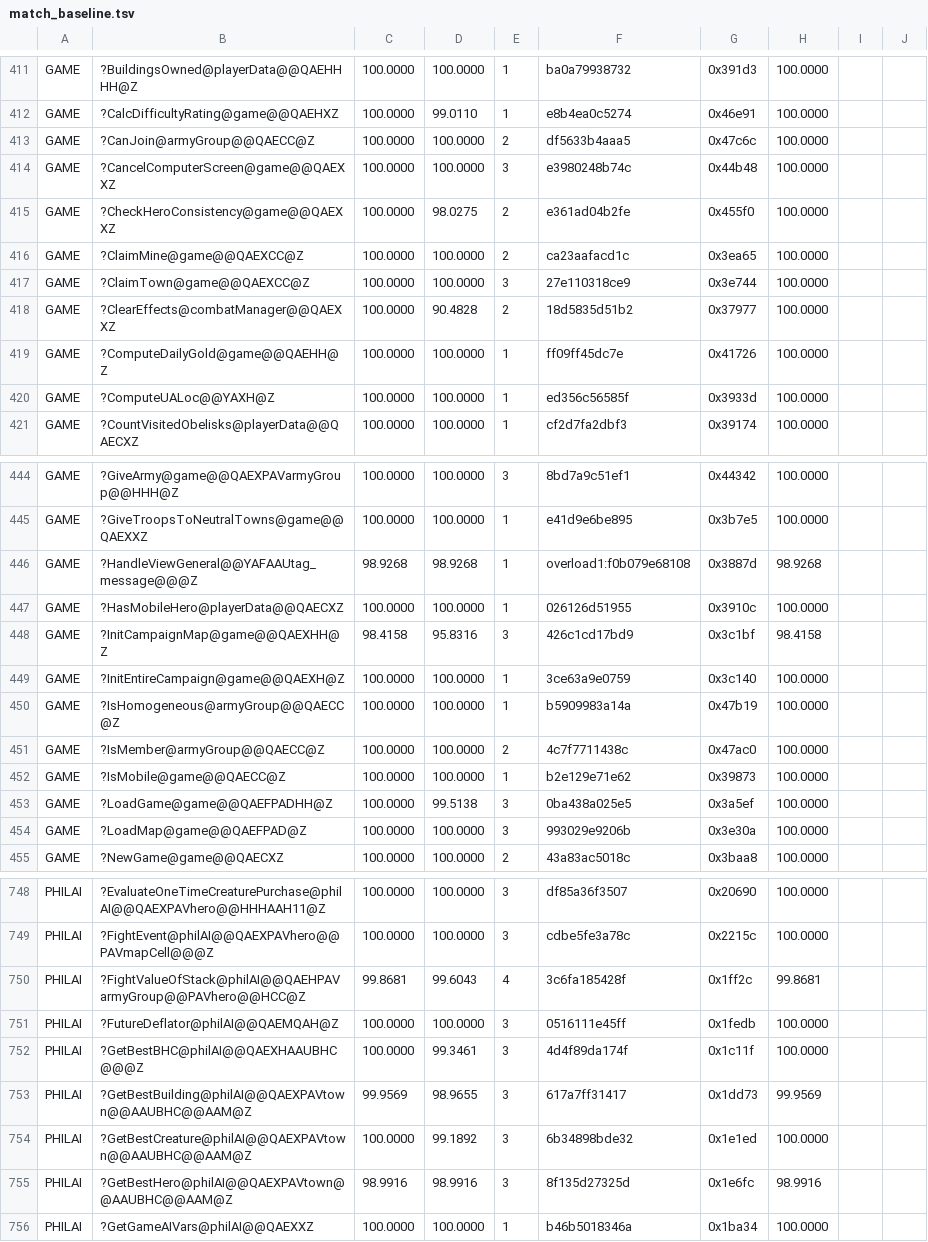
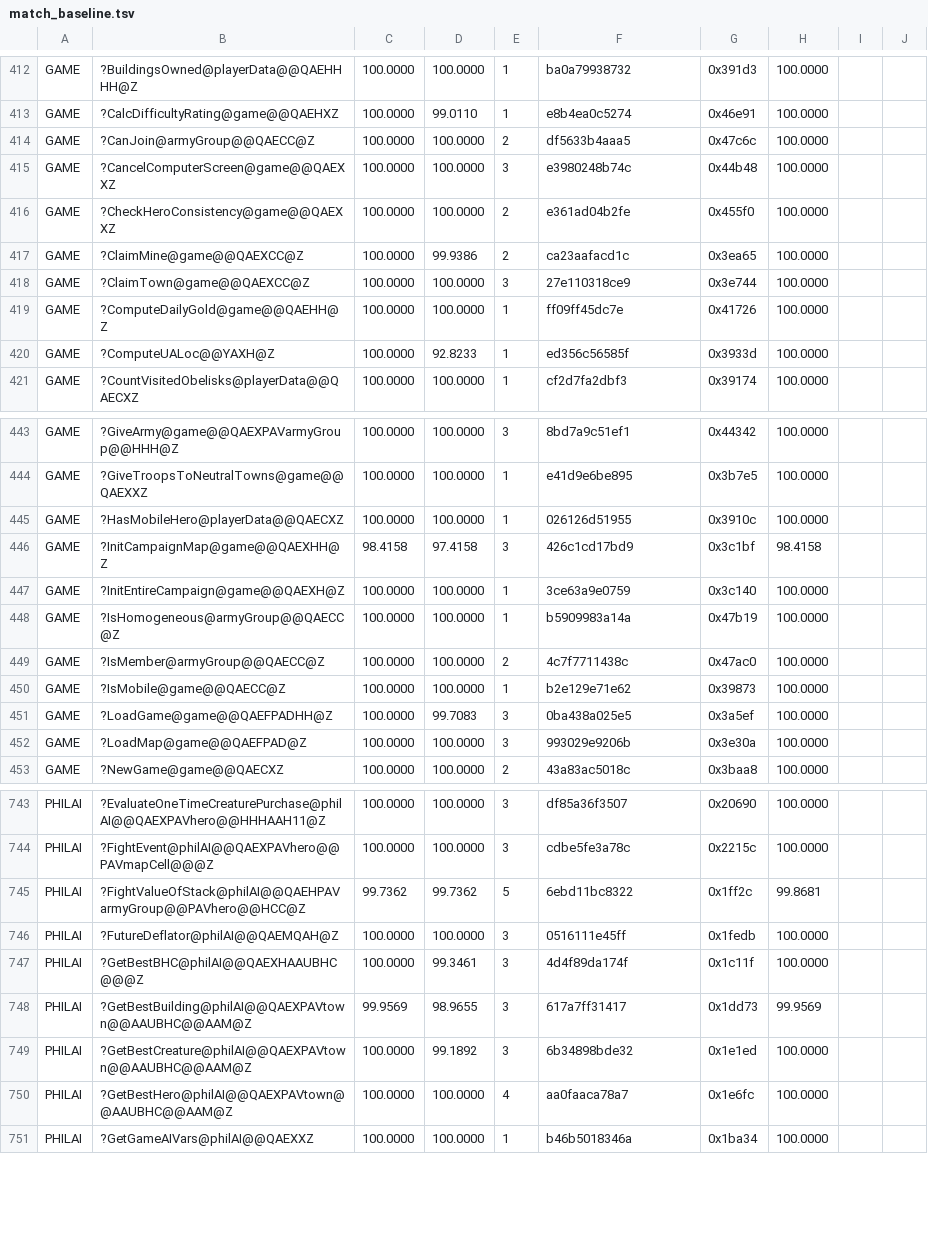
Before and after one commit to sushi-shi/homm1-decomp, a TSV file: config/match_baseline.tsv, drawn as a sheet; only a part is shown, gaps mark what is left out; the diff covers the shown part only.

```diff
--- a/config/match_baseline.tsv
+++ b/config/match_baseline.tsv
@@ -414,8 +415,7 @@ GAME	?CanJoin@armyGroup@@QAECC@Z	100.0000	100.0000	2	df5633b4aaa5	0x47c6c	100.00
 GAME	?CancelComputerScreen@game@@QAEXXZ	100.0000	100.0000	3	e3980248b74c	0x44b48	100.0000	
-GAME	?CheckHeroConsistency@game@@QAEXXZ	100.0000	98.0275	2	e361ad04b2fe	0x455f0	100.0000	
-GAME	?ClaimMine@game@@QAEXCC@Z	100.0000	100.0000	2	ca23aafacd1c	0x3ea65	100.0000	
+GAME	?CheckHeroConsistency@game@@QAEXXZ	100.0000	100.0000	2	e361ad04b2fe	0x455f0	100.0000	
+GAME	?ClaimMine@game@@QAEXCC@Z	100.0000	99.9386	2	ca23aafacd1c	0x3ea65	100.0000	
 GAME	?ClaimTown@game@@QAEXCC@Z	100.0000	100.0000	3	27e110318ce9	0x3e744	100.0000	
-GAME	?ClearEffects@combatManager@@QAEXXZ	100.0000	90.4828	2	18d5835d51b2	0x37977	100.0000	
 GAME	?ComputeDailyGold@game@@QAEHH@Z	100.0000	100.0000	1	ff09ff45dc7e	0x41726	100.0000	
-GAME	?ComputeUALoc@@YAXH@Z	100.0000	100.0000	1	ed356c56585f	0x3933d	100.0000	
+GAME	?ComputeUALoc@@YAXH@Z	100.0000	92.8233	1	ed356c56585f	0x3933d	100.0000	
 GAME	?CountVisitedObelisks@playerData@@QAECXZ	100.0000	100.0000	1	cf2d7fa2dbf3	0x39174	100.0000	
@@ -445,5 +444,4 @@ GAME	?GiveArmy@game@@QAEXPAVarmyGroup@@HHH@Z	100.0000	100.0000	3	8bd7a9c51ef1	0x
 GAME	?GiveTroopsToNeutralTowns@game@@QAEXXZ	100.0000	100.0000	1	e41d9e6be895	0x3b7e5	100.0000	
-GAME	?HandleViewGeneral@@YAFAAUtag_message@@@Z	98.9268	98.9268	1	overload1:f0b079e68108	0x3887d	98.9268	
 GAME	?HasMobileHero@playerData@@QAECXZ	100.0000	100.0000	1	026126d51955	0x3910c	100.0000	
-GAME	?InitCampaignMap@game@@QAEXHH@Z	98.4158	95.8316	3	426c1cd17bd9	0x3c1bf	98.4158	
+GAME	?InitCampaignMap@game@@QAEXHH@Z	98.4158	97.4158	3	426c1cd17bd9	0x3c1bf	98.4158	
 GAME	?InitEntireCampaign@game@@QAEXH@Z	100.0000	100.0000	1	3ce63a9e0759	0x3c140	100.0000	
@@ -452,3 +450,3 @@ GAME	?IsMember@armyGroup@@QAECC@Z	100.0000	100.0000	2	4c7f7711438c	0x47ac0	100.0
 GAME	?IsMobile@game@@QAECC@Z	100.0000	100.0000	1	b2e129e71e62	0x39873	100.0000	
-GAME	?LoadGame@game@@QAEFPADHH@Z	100.0000	99.5138	3	0ba438a025e5	0x3a5ef	100.0000	
+GAME	?LoadGame@game@@QAEFPADHH@Z	100.0000	99.7083	3	0ba438a025e5	0x3a5ef	100.0000	
 GAME	?LoadMap@game@@QAEFPAD@Z	100.0000	100.0000	3	993029e9206b	0x3e30a	100.0000	
@@ -749,3 +744,3 @@ PHILAI	?EvaluateOneTimeCreaturePurchase@philAI@@QAEXPAVhero@@HHHAAH11@Z	100.0000
 PHILAI	?FightEvent@philAI@@QAEXPAVhero@@PAVmapCell@@@Z	100.0000	100.0000	3	cdbe5fe3a78c	0x2215c	100.0000	
-PHILAI	?FightValueOfStack@philAI@@QAEHPAVarmyGroup@@PAVhero@@HCC@Z	99.8681	99.6043	4	3c6fa185428f	0x1ff2c	99.8681	
+PHILAI	?FightValueOfStack@philAI@@QAEHPAVarmyGroup@@PAVhero@@HCC@Z	99.7362	99.7362	5	6ebd11bc8322	0x1ff2c	99.8681	
 PHILAI	?FutureDeflator@philAI@@QAEMQAH@Z	100.0000	100.0000	3	0516111e45ff	0x1fedb	100.0000	
@@ -754,3 +749,3 @@ PHILAI	?GetBestBuilding@philAI@@QAEXPAVtown@@AAUBHC@@AAM@Z	99.9569	98.9655	3	617
 PHILAI	?GetBestCreature@philAI@@QAEXPAVtown@@AAUBHC@@AAM@Z	100.0000	99.1892	3	6b34898bde32	0x1e1ed	100.0000	
-PHILAI	?GetBestHero@philAI@@QAEXPAVtown@@AAUBHC@@AAM@Z	98.9916	98.9916	3	8f135d27325d	0x1e6fc	98.9916	
+PHILAI	?GetBestHero@philAI@@QAEXPAVtown@@AAUBHC@@AAM@Z	100.0000	100.0000	4	aa0faaca78a7	0x1e6fc	100.0000	
 PHILAI	?GetGameAIVars@philAI@@QAEXXZ	100.0000	100.0000	1	b46b5018346a	0x1ba34	100.0000	
```
Also changed, not shown: 10 added rows, 4 removed rows and 57 edited cells elsewhere in this file, 1 other file.
